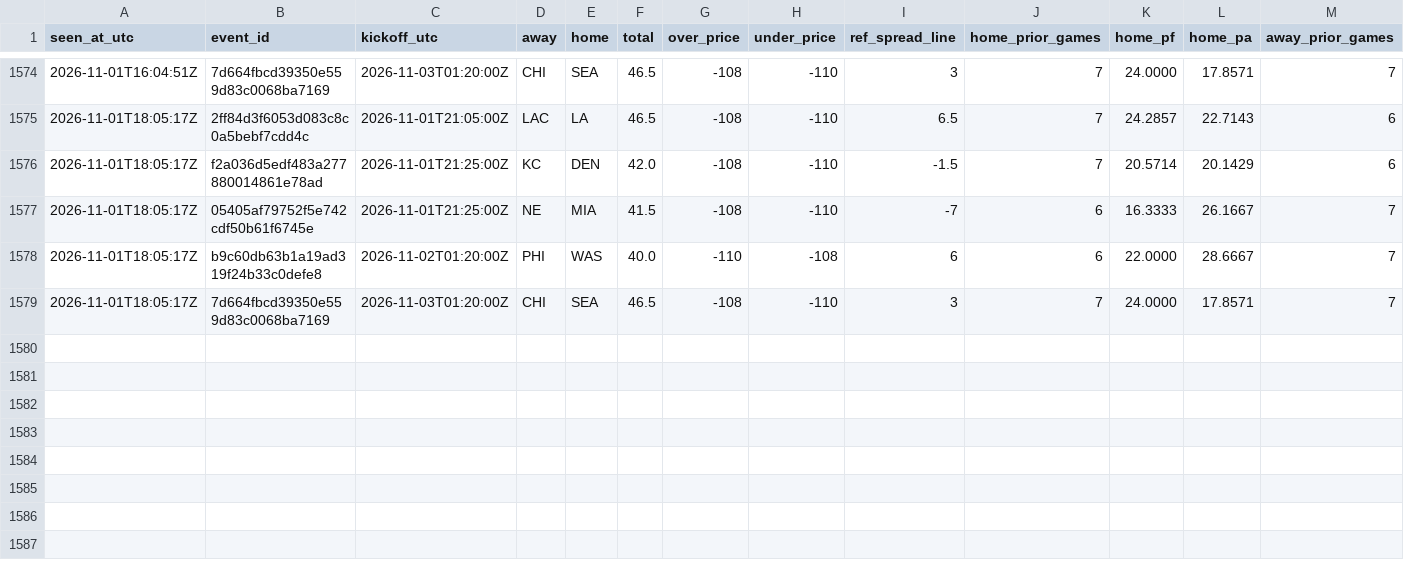
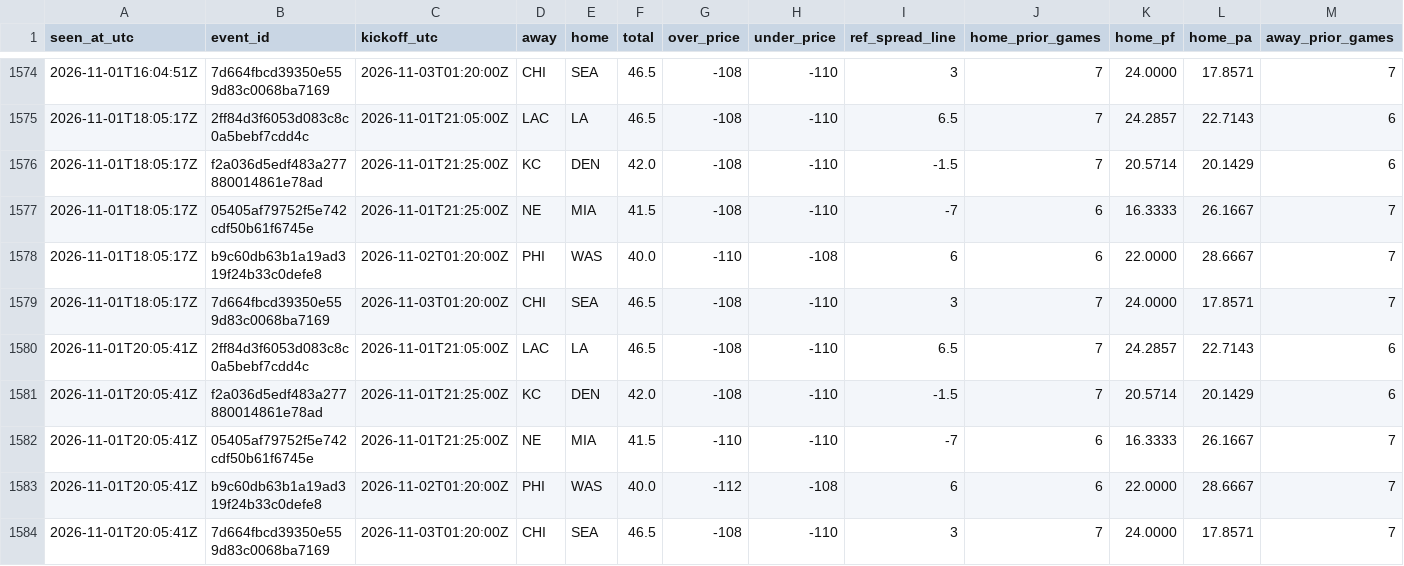
Before and after one commit to James72766/nfl-47-tracker, a CSV file: data/research-flags.csv, drawn as a sheet; only a part is shown, gaps mark what is left out; rows hold the shown columns only; the diff names each change by its address in the sheet, - before the commit and + after, or states it on an @@ line.

```diff
--- a/data/research-flags.csv
+++ b/data/research-flags.csv
+row 1580: 2026-11-01T20:05:41Z | 2ff84d3f6053d083c8c0a5bebf7cdd4c | 2026-11-01T21:05:00Z | LAC | LA | 46.5 | -108 | -110 | 6.5 | 7 | 24.2857 | 22.7143 | 6
+row 1581: 2026-11-01T20:05:41Z | f2a036d5edf483a277880014861e78ad | 2026-11-01T21:25:00Z | KC | DEN | 42.0 | -108 | -110 | -1.5 | 7 | 20.5714 | 20.1429 | 6
+row 1582: 2026-11-01T20:05:41Z | 05405af79752f5e742cdf50b61f6745e | 2026-11-01T21:25:00Z | NE | MIA | 41.5 | -110 | -110 | -7 | 6 | 16.3333 | 26.1667 | 7
+row 1583: 2026-11-01T20:05:41Z | b9c60db63b1a19ad319f24b33c0defe8 | 2026-11-02T01:20:00Z | PHI | WAS | 40.0 | -112 | -108 | 6 | 6 | 22.0000 | 28.6667 | 7
+row 1584: 2026-11-01T20:05:41Z | 7d664fbcd39350e559d83c0068ba7169 | 2026-11-03T01:20:00Z | CHI | SEA | 46.5 | -108 | -110 | 3 | 7 | 24.0000 | 17.8571 | 7
```
Also changed, not shown: data/betmgm-lines.csv, data/robot-runs.csv, 1 other file.
